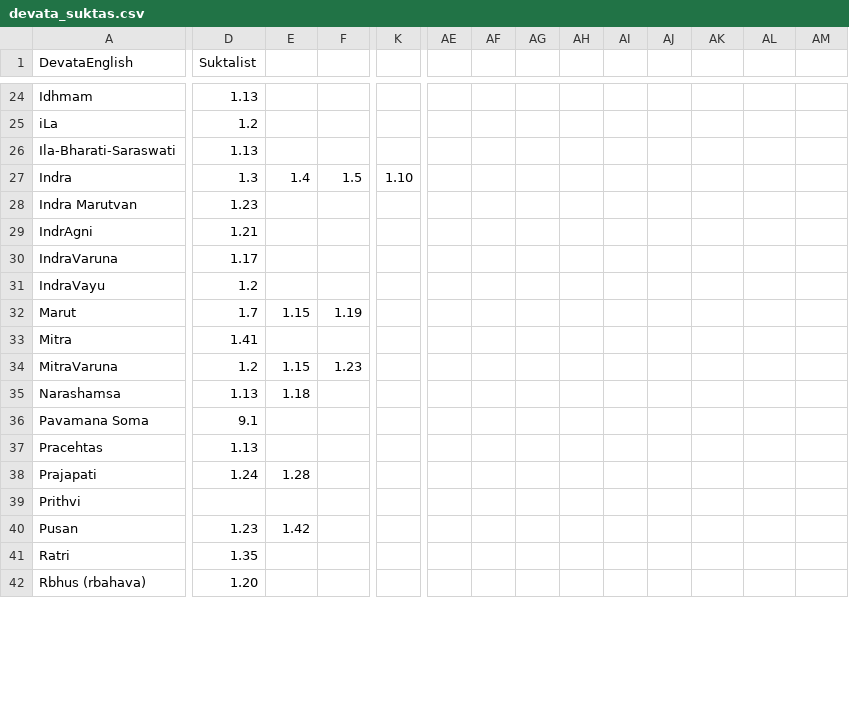
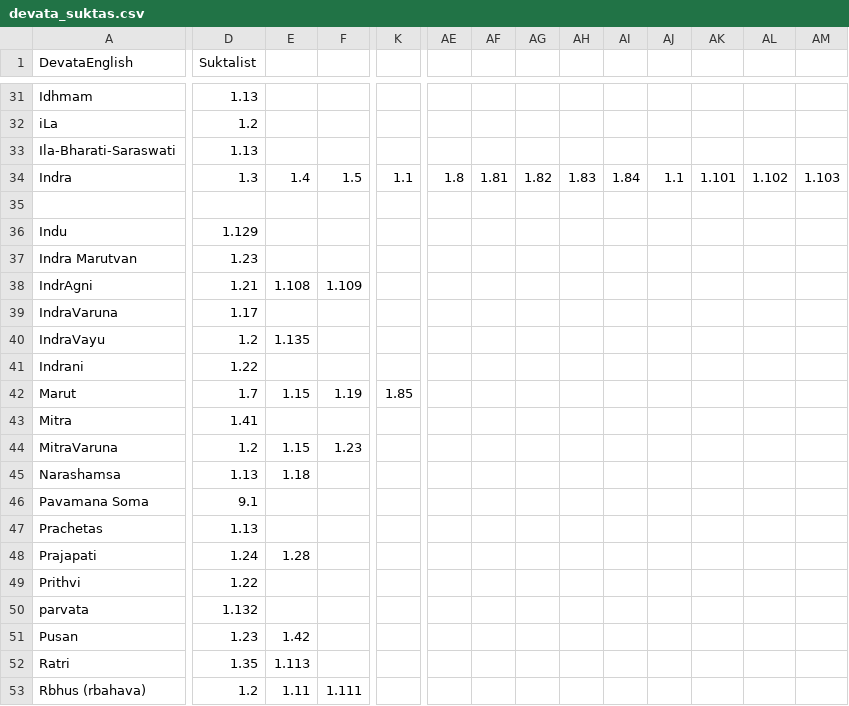
Before and after one commit to ananthnarayan/ananthnarayan.github.io, a CSV file: Devata/devata_suktas.csv, drawn as a sheet; only a part is shown, gaps mark what is left out; addresses are those after the commit; rows hold the shown columns only; the diff covers the shown part only; the diff names each change by its address in the sheet, - before the commit and + after, or states it on an @@ line.

Commit message:
Addition to devata_suktas.csv. Deleted stale files.

```diff
--- a/Devata/devata_suktas.csv
+++ b/Devata/devata_suktas.csv
-K34: 1.10
+K34: 1.1
-AE34: (empty)
+AE34: 1.8
-AF34: (empty)
+AF34: 1.81
-AG34: (empty)
+AG34: 1.82
-AH34: (empty)
+AH34: 1.83
-AI34: (empty)
+AI34: 1.84
-AJ34: (empty)
+AJ34: 1.1
-AK34: (empty)
+AK34: 1.101
-AL34: (empty)
+AL34: 1.102
-AM34: (empty)
+AM34: 1.103
+row 35: (empty)
+row 36: Indu | 1.129
-E38: (empty)
+E38: 1.108
-F38: (empty)
+F38: 1.109
-E40: (empty)
+E40: 1.135
+row 41: Indrani | 1.22
-K42: (empty)
+K42: 1.85
-A47 (DevataEnglish): Pracehtas
+A47 (DevataEnglish): Prachetas
-D49 (Suktalist): (empty)
+D49 (Suktalist): 1.22
+row 50: parvata | 1.132
-E52: (empty)
+E52: 1.113
-D53 (Suktalist): 1.20
+D53 (Suktalist): 1.2
-E53: (empty)
+E53: 1.11
-F53: (empty)
+F53: 1.111
```
Also changed, not shown: 10 added rows, 1 removed row and 61 edited cells elsewhere in this file.
